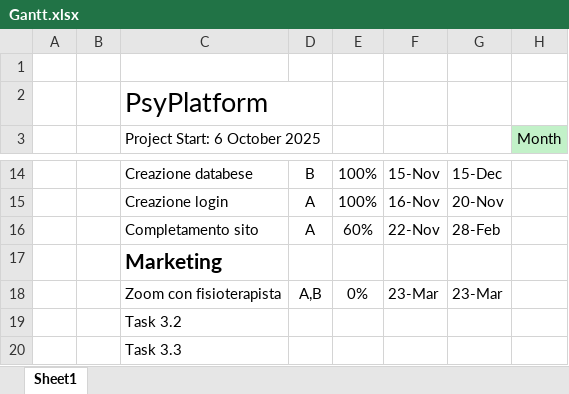
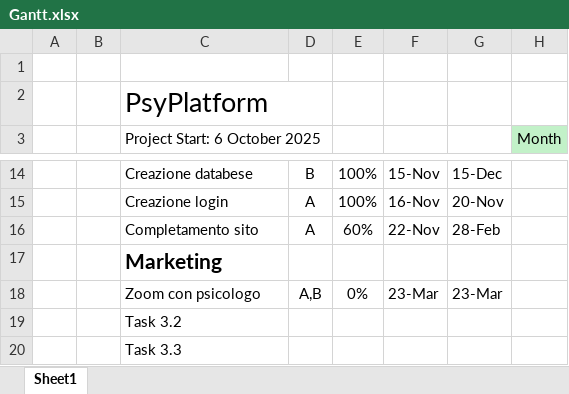
Before and after one commit to Scaia25/psyPlatform, an Excel workbook: docs/fattibilità/Gantt.xlsx, sheet Sheet1, drawn as a sheet; only a part is shown, gaps mark what is left out; values as stored, in another font and other column widths than the file's, no borders; conditional formats not drawn; the diff names each change by its address in the sheet, - before the commit and + after, or states it on an @@ line.

```diff
--- a/docs/fattibilità/Gantt.xlsx (sheet Sheet1)
+++ b/docs/fattibilità/Gantt.xlsx (sheet Sheet1)
-C18 (Project Start: 6 October 2025): Zoom con fisioterapista
+C18 (Project Start: 6 October 2025): Zoom con psicologo
```
Also changed, not shown: 1 other file.
